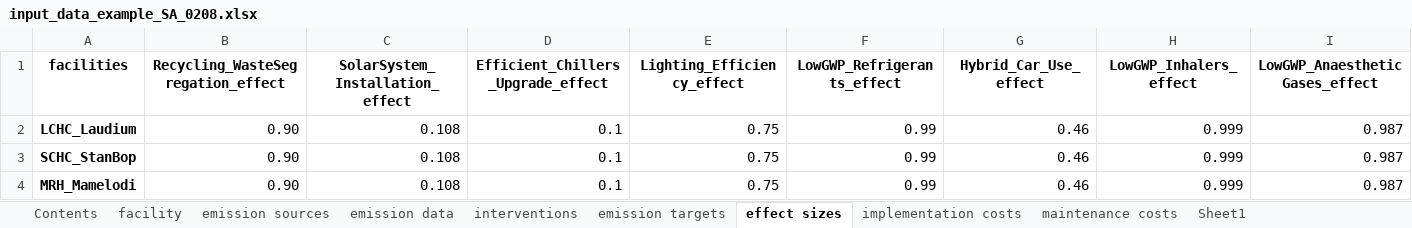
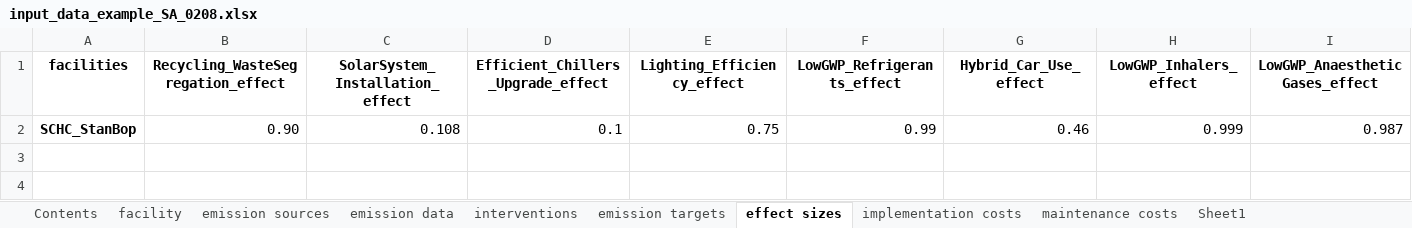
Before and after one commit to Logic06183/carbomica, an Excel workbook: input_data_example_SA_0208.xlsx, sheet effect sizes, drawn as a sheet; only a part is shown; values as stored, in another font and other column widths than the file's, no borders; rows hold the shown columns only; the diff names each change by its address in the sheet, - before the commit and + after, or states it on an @@ line.

```diff
--- a/input_data_example_SA_0208.xlsx (sheet effect sizes)
+++ b/input_data_example_SA_0208.xlsx (sheet effect sizes)
-row 2: LCHC_Laudium | 0.90 | 0.108 | 0.1 | 0.75 | 0.99 | 0.46 | 0.999 | 0.987
-row 4: MRH_Mamelodi | 0.90 | 0.108 | 0.1 | 0.75 | 0.99 | 0.46 | 0.999 | 0.987
```
Also changed, not shown: sheet emission data, sheet implementation costs, sheet maintenance costs, sheet facility, formulas that keep their value, results/budget_raw_Efficient_Chillers_Upgrade.xlsx, results/budget_raw_LowGWP_AnaestheticGases.xlsx, 43 other files.
